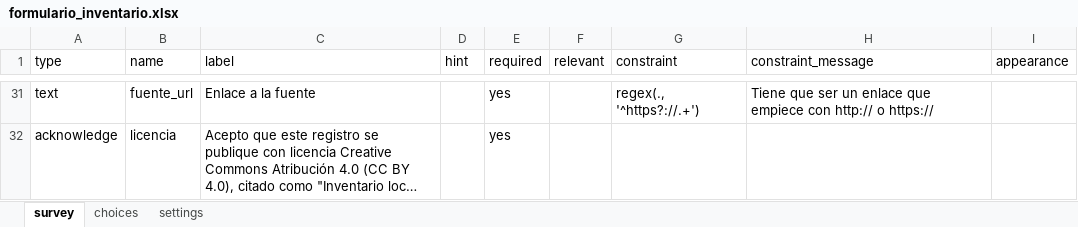
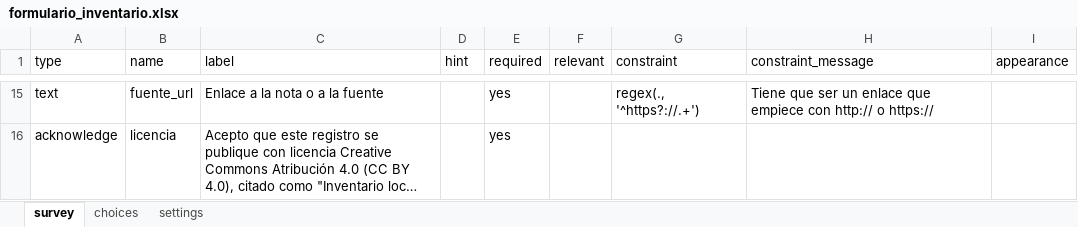
Before and after one commit to jsbertole-ai/mapa-riesgos-necochea, an Excel workbook: datos/inventario/formulario_inventario.xlsx, sheet survey, drawn as a sheet; only a part is shown, gaps mark what is left out; long unchanged cells end in …; values as stored, in another font and other column widths than the file's, no borders; addresses are those after the commit; the diff covers the shown part only; the diff names each change by its address in the sheet, - before the commit and + after, or states it on an @@ line.

```diff
--- a/datos/inventario/formulario_inventario.xlsx (sheet survey)
+++ b/datos/inventario/formulario_inventario.xlsx (sheet survey)
-C15 (label): Enlace a la fuente
+C15 (label): Enlace a la nota o a la fuente
```
Also changed, not shown: 1 added row, 17 removed rows and 16 edited cells elsewhere in this sheet, sheet choices, 8 other files.
